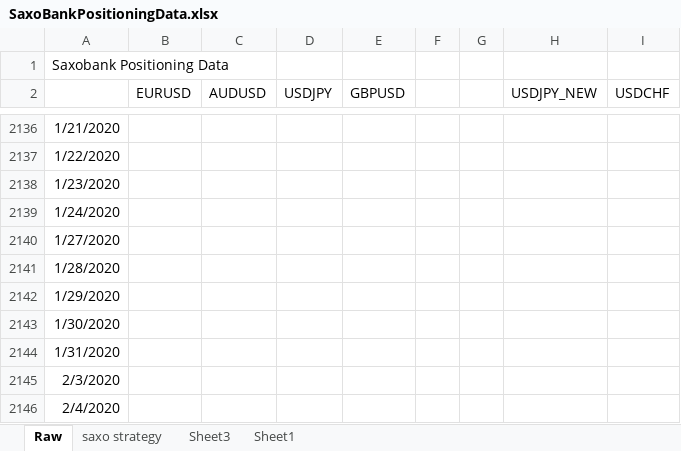
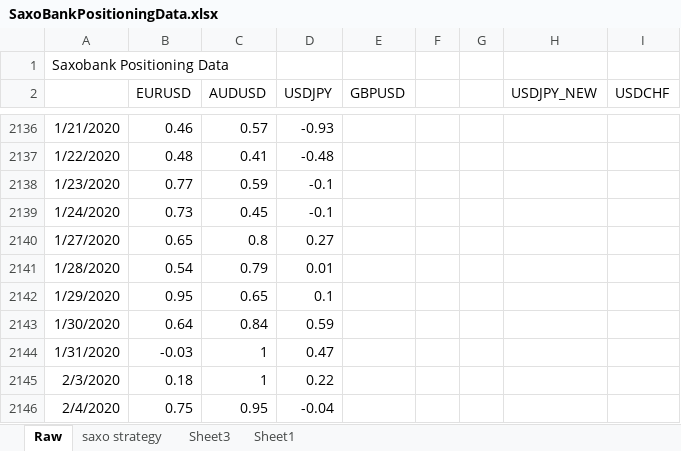
Before and after one commit to yiwanfuhao0731/JY_completed, an Excel workbook: Caxton/SaxoBankPositioningData.xlsx, sheet Raw, drawn as a sheet; only a part is shown, gaps mark what is left out; values as stored, in another font and other column widths than the file's, no borders; the diff covers the shown part only; the diff names each change by its address in the sheet, - before the commit and + after, or states it on an @@ line.

```diff
--- a/Caxton/SaxoBankPositioningData.xlsx (sheet Raw)
+++ b/Caxton/SaxoBankPositioningData.xlsx (sheet Raw)
-B2136 (EURUSD): (empty)
+B2136 (EURUSD): 0.46
-C2136 (AUDUSD): (empty)
+C2136 (AUDUSD): 0.57
-D2136 (USDJPY): (empty)
+D2136 (USDJPY): -0.93
-B2137 (EURUSD): (empty)
+B2137 (EURUSD): 0.48
-C2137 (AUDUSD): (empty)
+C2137 (AUDUSD): 0.41
-D2137 (USDJPY): (empty)
+D2137 (USDJPY): -0.48
-B2138 (EURUSD): (empty)
+B2138 (EURUSD): 0.77
-C2138 (AUDUSD): (empty)
+C2138 (AUDUSD): 0.59
-D2138:D2139 (USDJPY): (empty)
+D2138:D2139 (USDJPY): -0.1
-B2139 (EURUSD): (empty)
+B2139 (EURUSD): 0.73
-C2139 (AUDUSD): (empty)
+C2139 (AUDUSD): 0.45
-B2140 (EURUSD): (empty)
+B2140 (EURUSD): 0.65
-C2140 (AUDUSD): (empty)
+C2140 (AUDUSD): 0.8
-D2140 (USDJPY): (empty)
+D2140 (USDJPY): 0.27
-B2141 (EURUSD): (empty)
+B2141 (EURUSD): 0.54
-C2141 (AUDUSD): (empty)
+C2141 (AUDUSD): 0.79
-D2141 (USDJPY): (empty)
+D2141 (USDJPY): 0.01
-B2142 (EURUSD): (empty)
+B2142 (EURUSD): 0.95
-C2142 (AUDUSD): (empty)
+C2142 (AUDUSD): 0.65
-D2142 (USDJPY): (empty)
+D2142 (USDJPY): 0.1
-B2143 (EURUSD): (empty)
+B2143 (EURUSD): 0.64
-C2143 (AUDUSD): (empty)
+C2143 (AUDUSD): 0.84
-D2143 (USDJPY): (empty)
+D2143 (USDJPY): 0.59
-B2144 (EURUSD): (empty)
+B2144 (EURUSD): -0.03
-C2144:C2145 (AUDUSD): (empty)
+C2144:C2145 (AUDUSD): 1
-D2144 (USDJPY): (empty)
+D2144 (USDJPY): 0.47
-B2145 (EURUSD): (empty)
+B2145 (EURUSD): 0.18
-D2145 (USDJPY): (empty)
+D2145 (USDJPY): 0.22
-B2146 (EURUSD): (empty)
+B2146 (EURUSD): 0.75
-C2146 (AUDUSD): (empty)
+C2146 (AUDUSD): 0.95
-D2146 (USDJPY): (empty)
+D2146 (USDJPY): -0.04
```
Also changed, not shown: 269 edited cells elsewhere in this sheet, charts or pictures, 4 other files.
